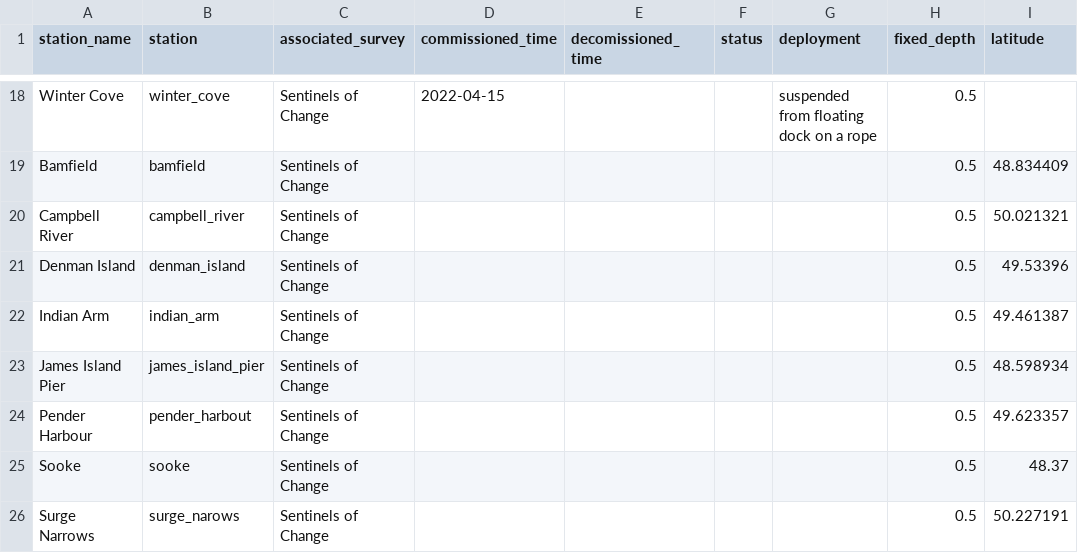
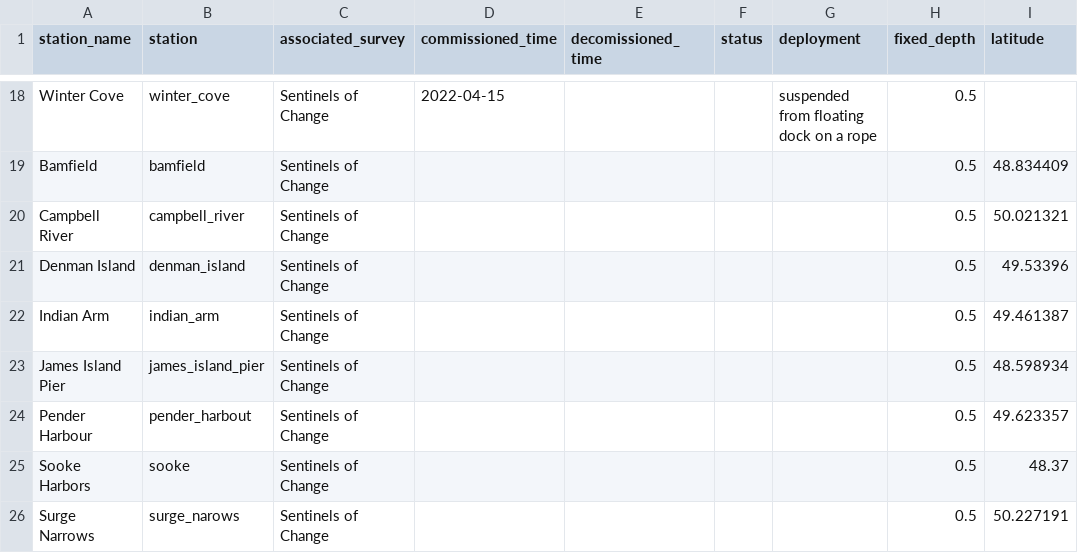
Before and after one commit to HakaiInstitute/sentinels-sensor-data, a CSV file: station-log.csv, drawn as a sheet; only a part is shown, gaps mark what is left out; the diff names each change by its address in the sheet, - before the commit and + after, or states it on an @@ line.

Commit message:
fix small thing in station-log

```diff
--- a/station-log.csv
+++ b/station-log.csv
-A25 (station_name): Sooke
+A25 (station_name): Sooke Harbors
```
